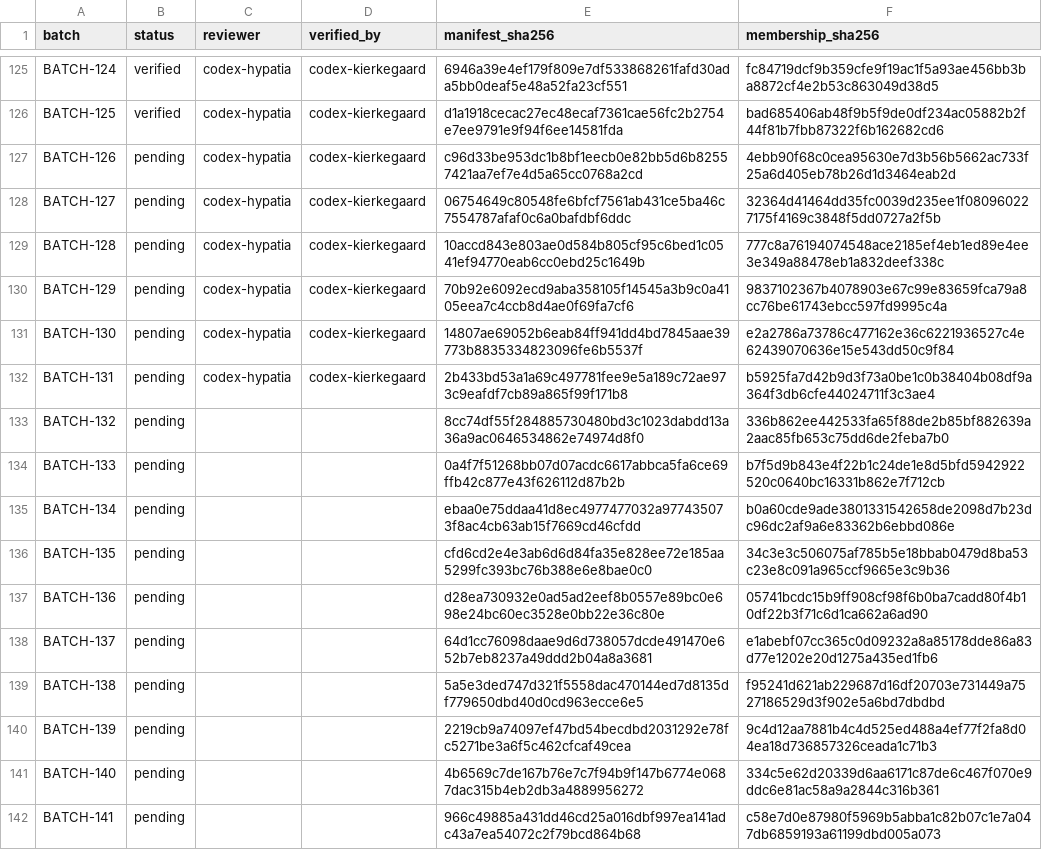
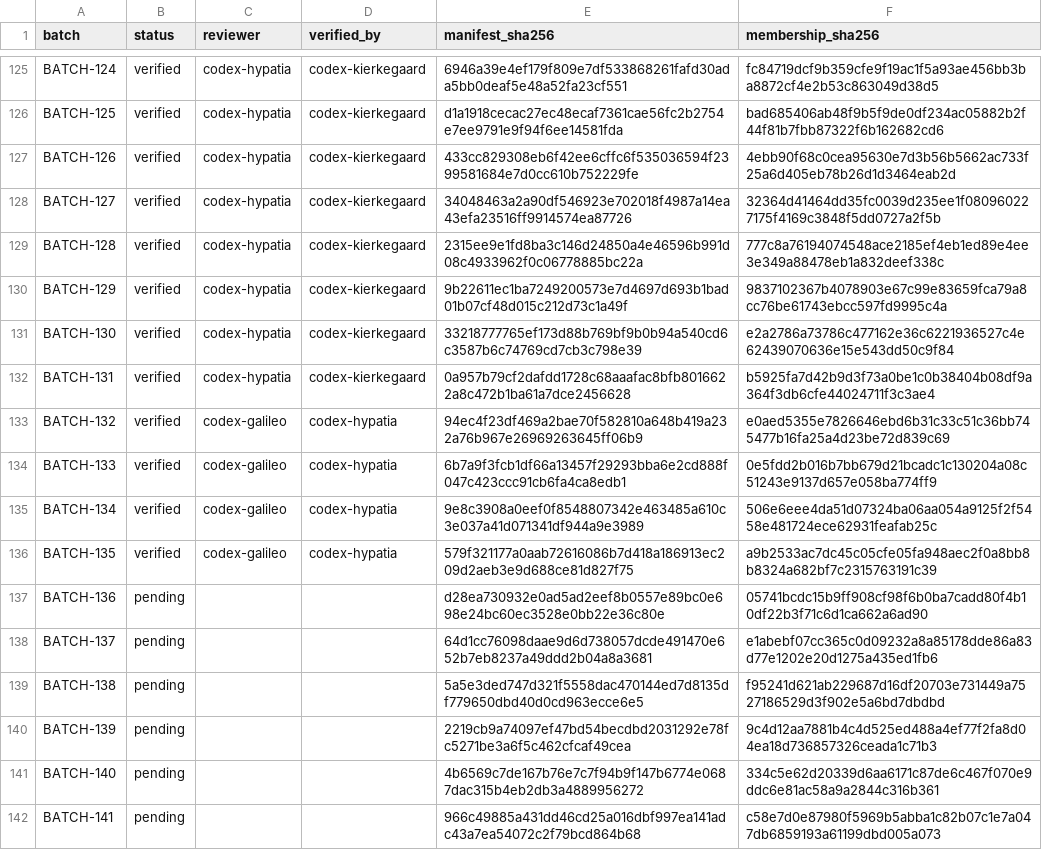
Before and after one commit to Chris-Lehnen-ICT-CONSULTING/Definitie-app-zakelijk, a CSV file: docs/reviews/2026-08-07-line-by-line/scope/batch-index.csv, drawn as a sheet; only a part is shown, gaps mark what is left out.

```diff
--- a/docs/reviews/2026-08-07-line-by-line/scope/batch-index.csv
+++ b/docs/reviews/2026-08-07-line-by-line/scope/batch-index.csv
@@ -126,12 +126,12 @@ BATCH-124,verified,codex-hypatia,codex-kierkegaard,6946a39e4ef179f809e7df5338682
 BATCH-125,verified,codex-hypatia,codex-kierkegaard,d1a1918cecac27ec48ecaf7361cae56fc2b2754e7ee9791e9f94f6ee14581fda,bad685406ab48f9b5f9de0df234ac05882b2f44f81b7fbb87322f6b162682cd6
-BATCH-126,pending,codex-hypatia,codex-kierkegaard,c96d33be953dc1b8bf1eecb0e82bb5d6b82557421aa7ef7e4d5a65cc0768a2cd,4ebb90f68c0cea95630e7d3b56b5662ac733f25a6d405eb78b26d1d3464eab2d
-BATCH-127,pending,codex-hypatia,codex-kierkegaard,06754649c80548fe6bfcf7561ab431ce5ba46c7554787afaf0c6a0bafdbf6ddc,32364d41464dd35fc0039d235ee1f080960227175f4169c3848f5dd0727a2f5b
-BATCH-128,pending,codex-hypatia,codex-kierkegaard,10accd843e803ae0d584b805cf95c6bed1c0541ef94770eab6cc0ebd25c1649b,777c8a76194074548ace2185ef4eb1ed89e4ee3e349a88478eb1a832deef338c
-BATCH-129,pending,codex-hypatia,codex-kierkegaard,70b92e6092ecd9aba358105f14545a3b9c0a4105eea7c4ccb8d4ae0f69fa7cf6,9837102367b4078903e67c99e83659fca79a8cc76be61743ebcc597fd9995c4a
-BATCH-130,pending,codex-hypatia,codex-kierkegaard,14807ae69052b6eab84ff941dd4bd7845aae39773b8835334823096fe6b5537f,e2a2786a73786c477162e36c6221936527c4e62439070636e15e543dd50c9f84
-BATCH-131,pending,codex-hypatia,codex-kierkegaard,2b433bd53a1a69c497781fee9e5a189c72ae973c9eafdf7cb89a865f99f171b8,b5925fa7d42b9d3f73a0be1c0b38404b08df9a364f3db6cfe44024711f3c3ae4
-BATCH-132,pending,,,8cc74df55f284885730480bd3c1023dabdd13a36a9ac0646534862e74974d8f0,336b862ee442533fa65f88de2b85bf882639a2aac85fb653c75dd6de2feba7b0
-BATCH-133,pending,,,0a4f7f51268bb07d07acdc6617abbca5fa6ce69ffb42c877e43f626112d87b2b,b7f5d9b843e4f22b1c24de1e8d5bfd5942922520c0640bc16331b862e7f712cb
-BATCH-134,pending,,,ebaa0e75ddaa41d8ec4977477032a977435073f8ac4cb63ab15f7669cd46cfdd,b0a60cde9ade3801331542658de2098d7b23dc96dc2af9a6e83362b6ebbd086e
-BATCH-135,pending,,,cfd6cd2e4e3ab6d6d84fa35e828ee72e185aa5299fc393bc76b388e6e8bae0c0,34c3e3c506075af785b5e18bbab0479d8ba53c23e8c091a965ccf9665e3c9b36
+BATCH-126,verified,codex-hypatia,codex-kierkegaard,433cc829308eb6f42ee6cffc6f535036594f2399581684e7d0cc610b752229fe,4ebb90f68c0cea95630e7d3b56b5662ac733f25a6d405eb78b26d1d3464eab2d
+BATCH-127,verified,codex-hypatia,codex-kierkegaard,34048463a2a90df546923e702018f4987a14ea43efa23516ff9914574ea87726,32364d41464dd35fc0039d235ee1f080960227175f4169c3848f5dd0727a2f5b
+BATCH-128,verified,codex-hypatia,codex-kierkegaard,2315ee9e1fd8ba3c146d24850a4e46596b991d08c4933962f0c06778885bc22a,777c8a76194074548ace2185ef4eb1ed89e4ee3e349a88478eb1a832deef338c
+BATCH-129,verified,codex-hypatia,codex-kierkegaard,9b22611ec1ba7249200573e7d4697d693b1bad01b07cf48d015c212d73c1a49f,9837102367b4078903e67c99e83659fca79a8cc76be61743ebcc597fd9995c4a
+BATCH-130,verified,codex-hypatia,codex-kierkegaard,33218777765ef173d88b769bf9b0b94a540cd6c3587b6c74769cd7cb3c798e39,e2a2786a73786c477162e36c6221936527c4e62439070636e15e543dd50c9f84
+BATCH-131,verified,codex-hypatia,codex-kierkegaard,0a957b79cf2dafdd1728c68aaafac8bfb8016622a8c472b1ba61a7dce2456628,b5925fa7d42b9d3f73a0be1c0b38404b08df9a364f3db6cfe44024711f3c3ae4
+BATCH-132,verified,codex-galileo,codex-hypatia,94ec4f23df469a2bae70f582810a648b419a232a76b967e26969263645ff06b9,e0aed5355e7826646ebd6b31c33c51c36bb745477b16fa25a4d23be72d839c69
+BATCH-133,verified,codex-galileo,codex-hypatia,6b7a9f3fcb1df66a13457f29293bba6e2cd888f047c423ccc91cb6fa4ca8edb1,0e5fdd2b016b7bb679d21bcadc1c130204a08c51243e9137d657e058ba774ff9
+BATCH-134,verified,codex-galileo,codex-hypatia,9e8c3908a0eef0f8548807342e463485a610c3e037a41d071341df944a9e3989,506e6eee4da51d07324ba06aa054a9125f2f5458e481724ece62931feafab25c
+BATCH-135,verified,codex-galileo,codex-hypatia,579f321177a0aab72616086b7d418a186913ec209d2aeb3e9d688ce81d827f75,a9b2533ac7dc45c05cfe05fa948aec2f0a8bb8b8324a682bf7c2315763191c39
 BATCH-136,pending,,,d28ea730932e0ad5ad2eef8b0557e89bc0e698e24bc60ec3528e0bb22e36c80e,05741bcdc15b9ff908cf98f6b0ba7cadd80f4b10df22b3f71c6d1ca662a6ad90
```
Also changed, not shown: docs/reviews/2026-08-07-line-by-line/scope/line-coverage.csv, 23 other files.
